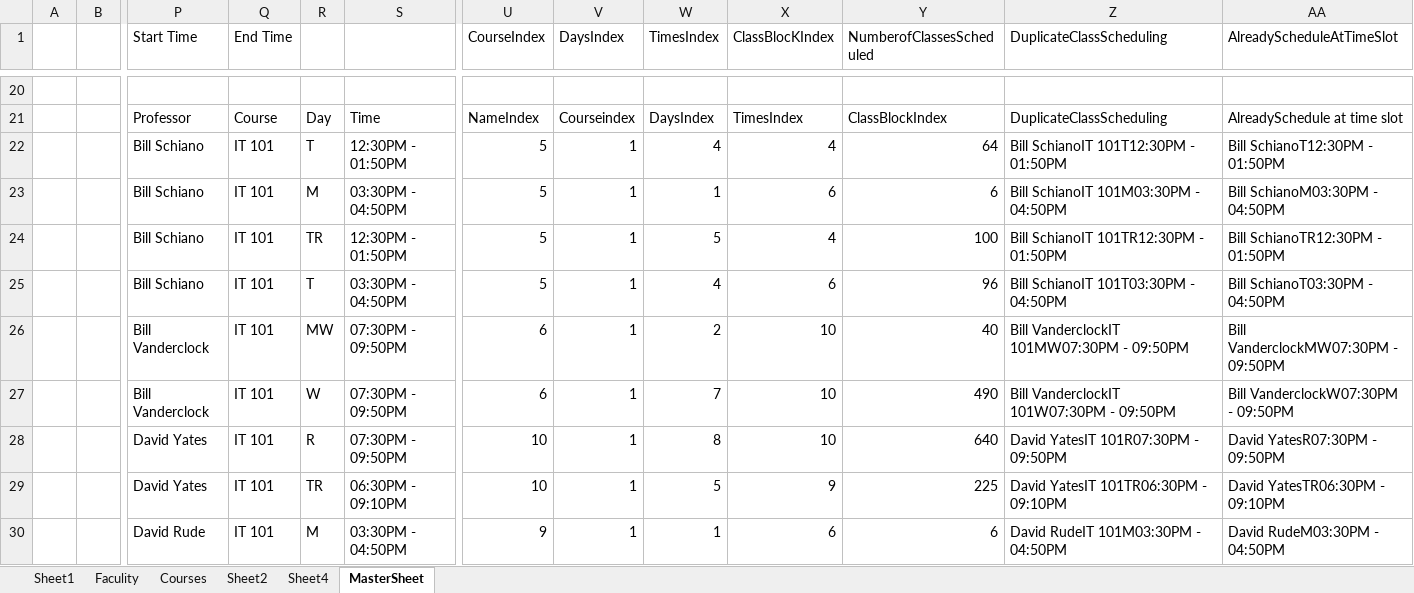
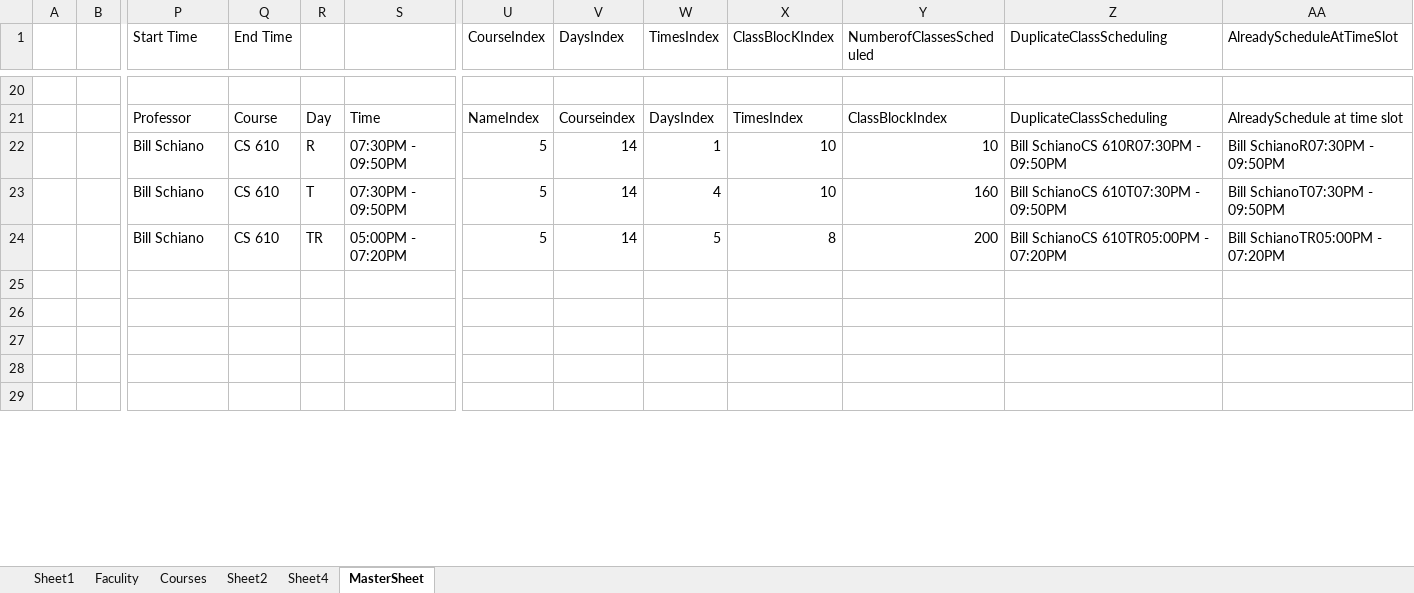
Before and after one commit to CS620-Diamonds/Project-Repo, an Excel workbook: GLM-testexcel.xlsm, sheet MasterSheet, drawn as a sheet; only a part is shown, gaps mark what is left out; values as stored, in another font and other column widths than the file's, no borders; charts and pictures not drawn; removed rows and columns are numbered as before the commit, all else as after; rows hold the shown columns only; the diff covers the shown part only; the diff names each change by its address in the sheet, - before the commit and + after, or states it on an @@ line.

Commit message:
Add files via upload
bugfix for scheduling

```diff
--- a/GLM-testexcel.xlsm (sheet MasterSheet)
+++ b/GLM-testexcel.xlsm (sheet MasterSheet)
-Q22:Q24 (End Time): IT 101
+Q22:Q24 (End Time): CS 610
-R22: T
+R22: R
-S22: 12:30PM - 01:50PM
+S22: 07:30PM - 09:50PM
-V22:V24 (DaysIndex): 1
+V22:V24 (DaysIndex): 14
-W22 (TimesIndex): 4
+W22 (TimesIndex): 1
-X22 (ClassBlocKIndex): 4
+X22 (ClassBlocKIndex): 10
-Y22 (NumberofClassesScheduled): 64
+Y22 (NumberofClassesScheduled): 10
-Z22 (DuplicateClassScheduling): Bill SchianoIT 101T12:30PM - 01:50PM
+Z22 (DuplicateClassScheduling): Bill SchianoCS 610R07:30PM - 09:50PM
-AA22 (AlreadyScheduleAtTimeSlot): Bill SchianoT12:30PM - 01:50PM
+AA22 (AlreadyScheduleAtTimeSlot): Bill SchianoR07:30PM - 09:50PM
-R23: M
+R23: T
-S23: 03:30PM - 04:50PM
+S23: 07:30PM - 09:50PM
-W23 (TimesIndex): 1
+W23 (TimesIndex): 4
-X23 (ClassBlocKIndex): 6
+X23 (ClassBlocKIndex): 10
-Y23 (NumberofClassesScheduled): 6
+Y23 (NumberofClassesScheduled): 160
-Z23 (DuplicateClassScheduling): Bill SchianoIT 101M03:30PM - 04:50PM
+Z23 (DuplicateClassScheduling): Bill SchianoCS 610T07:30PM - 09:50PM
-AA23 (AlreadyScheduleAtTimeSlot): Bill SchianoM03:30PM - 04:50PM
+AA23 (AlreadyScheduleAtTimeSlot): Bill SchianoT07:30PM - 09:50PM
-S24: 12:30PM - 01:50PM
+S24: 05:00PM - 07:20PM
-X24 (ClassBlocKIndex): 4
+X24 (ClassBlocKIndex): 8
-Y24 (NumberofClassesScheduled): 100
+Y24 (NumberofClassesScheduled): 200
-Z24 (DuplicateClassScheduling): Bill SchianoIT 101TR12:30PM - 01:50PM
+Z24 (DuplicateClassScheduling): Bill SchianoCS 610TR05:00PM - 07:20PM
-AA24 (AlreadyScheduleAtTimeSlot): Bill SchianoTR12:30PM - 01:50PM
+AA24 (AlreadyScheduleAtTimeSlot): Bill SchianoTR05:00PM - 07:20PM
-row 25:  |  | Bill Schiano | IT 101 | T | 03:30PM - 04:50PM | 5 | 1 | 4 | 6 | 96 | Bill SchianoIT 101T03:30PM - 04:50PM | Bill SchianoT03:30PM - 04:50PM
-row 26:  |  | Bill Vanderclock | IT 101 | MW | 07:30PM - 09:50PM | 6 | 1 | 2 | 10 | 40 | Bill VanderclockIT 101MW07:30PM - 09:50PM | Bill VanderclockMW07:30PM - 09:50PM
-row 27:  |  | Bill Vanderclock | IT 101 | W | 07:30PM - 09:50PM | 6 | 1 | 7 | 10 | 490 | Bill VanderclockIT 101W07:30PM - 09:50PM | Bill VanderclockW07:30PM - 09:50PM
-row 28:  |  | David Yates | IT 101 | R | 07:30PM - 09:50PM | 10 | 1 | 8 | 10 | 640 | David YatesIT 101R07:30PM - 09:50PM | David YatesR07:30PM - 09:50PM
-row 29:  |  | David Yates | IT 101 | TR | 06:30PM - 09:10PM | 10 | 1 | 5 | 9 | 225 | David YatesIT 101TR06:30PM - 09:10PM | David YatesTR06:30PM - 09:10PM
-row 30:  |  | David Rude | IT 101 | M | 03:30PM - 04:50PM | 9 | 1 | 1 | 6 | 6 | David RudeIT 101M03:30PM - 04:50PM | David RudeM03:30PM - 04:50PM
+row 25: (empty)
+row 26: (empty)
+row 27: (empty)
+row 28: (empty)
+row 29: (empty)
```
Also changed, not shown: 34 added rows, 33 removed rows and 36 edited cells elsewhere in this sheet, sheet Sheet1.
